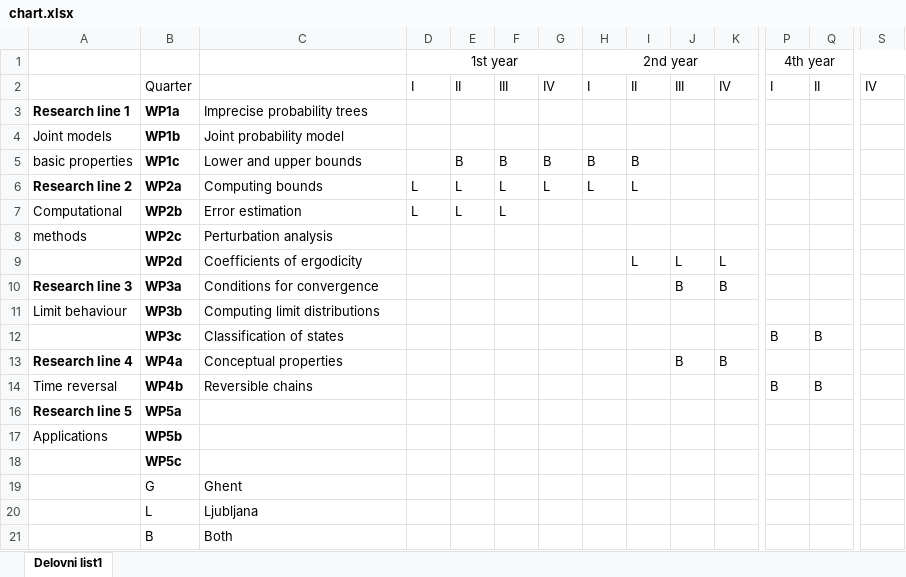
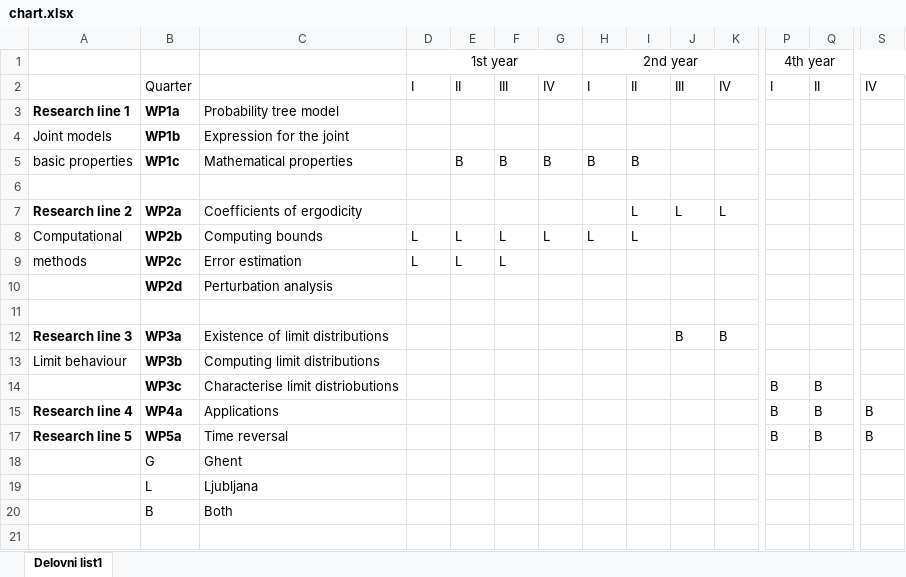
Before and after one commit to bocksken/FWOdamjan, an Excel workbook: chart.xlsx, sheet Delovni list1, drawn as a sheet; only a part is shown, gaps mark what is left out; values as stored, in another font and other column widths than the file's, no borders; removed rows and columns are numbered as before the commit, all else as after; rows hold the shown columns only; the diff covers the shown part only; the diff names each change by its address in the sheet, - before the commit and + after, or states it on an @@ line.

```diff
--- a/chart.xlsx (sheet Delovni list1)
+++ b/chart.xlsx (sheet Delovni list1)
-C3: Imprecise probability trees
+C3: Probability tree model
-C4: Joint probability model
+C4: Expression for the joint
-C5: Lower and upper bounds
+C5: Mathematical properties
+row 6: (empty)
-C7: Computing bounds
+C7: Coefficients of ergodicity
-D7: L
+D7: (empty)
-E7: L
+E7: (empty)
-F7: L
+F7: (empty)
-G7: L
+G7: (empty)
-H7: L
+H7: (empty)
-J7: (empty)
+J7: L
-K7: (empty)
+K7: L
-C8: Error estimation
+C8: Computing bounds
-G8: (empty)
+G8: L
-H8: (empty)
+H8: L
-I8: (empty)
+I8: L
+row 9: methods | WP2c | Error estimation | L | L | L
-A10: methods
+A10: (empty)
-B10: WP2c
+B10: WP2d
-row 11:  | WP2d | Coefficients of ergodicity |  |  |  |  |  | L | L | L
+row 11: (empty)
-C12: Conditions for convergence
+C12: Existence of limit distributions
-C14: Classification of states
+C14: Characterise limit distriobutions
-C15: Conceptual properties
+C15: Applications
-J15: B
+J15: (empty)
-K15: B
+K15: (empty)
-P15: (empty)
+P15: B
-Q15: (empty)
+Q15: B
-S15: (empty)
+S15: B
-A17: Time reversal
+A17: Research line 5
-A17 bold: off
+A17 bold: on
-B17: WP4b
+B17: WP5a
-C17: Reversible chains
+C17: Time reversal
-S17: (empty)
+S17: B
-row 16: Research line 5 | WP5a
-row 17: Applications | WP5b
-row 18:  | WP5c
```
Also changed, not shown: 1 edited cell elsewhere in this sheet, 1 other file.
